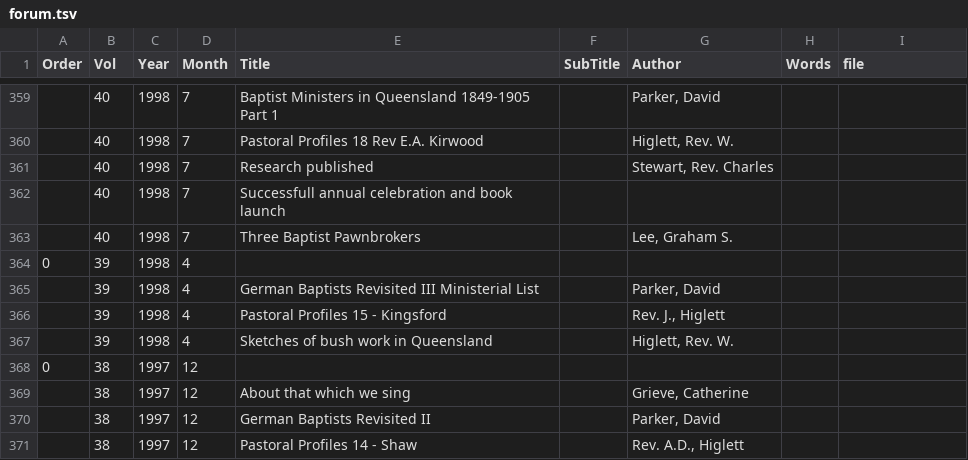
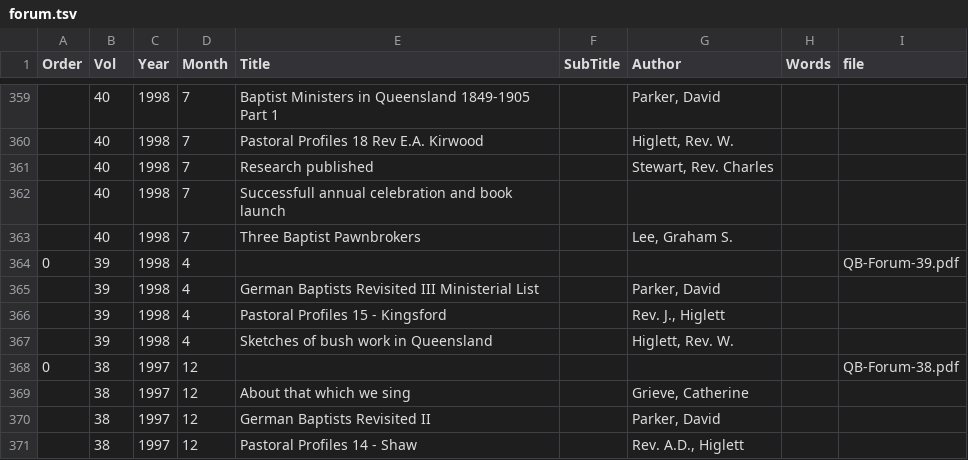
Before and after one commit to bhqweb/bhqweb.github.io, a TSV file: _data/forum.tsv, drawn as a sheet; only a part is shown, gaps mark what is left out; the diff covers the shown part only.

Commit message:
update data sources

```diff
--- a/_data/forum.tsv
+++ b/_data/forum.tsv
@@ -363,3 +363,3 @@ Order	Vol	Year	Month	Title	SubTitle	Author	Words	file
 	40	1998	7	Three Baptist Pawnbrokers		Lee, Graham S.		
-0	39	1998	4					
+0	39	1998	4					QB-Forum-39.pdf
 	39	1998	4	German Baptists Revisited III Ministerial List		Parker, David		
@@ -367,3 +367,3 @@ Order	Vol	Year	Month	Title	SubTitle	Author	Words	file
 	39	1998	4	Sketches of bush work in Queensland		Higlett, Rev. W.		
-0	38	1997	12					
+0	38	1997	12					QB-Forum-38.pdf
 	38	1997	12	About that which we sing		Grieve, Catherine		
```
Also changed, not shown: 12 edited cells elsewhere in this file, _data/Books.tsv, _data/Forum1-80Index.tsv.
